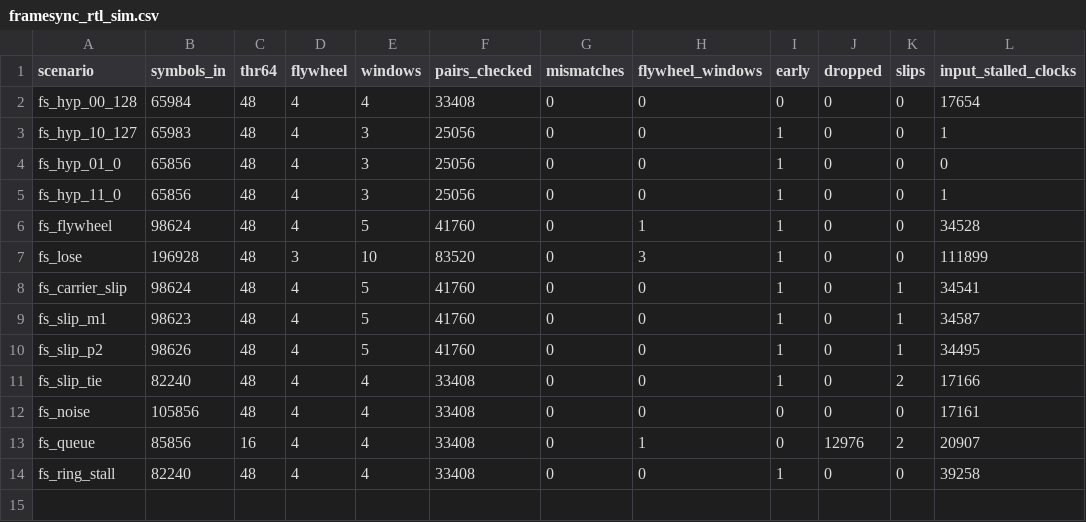
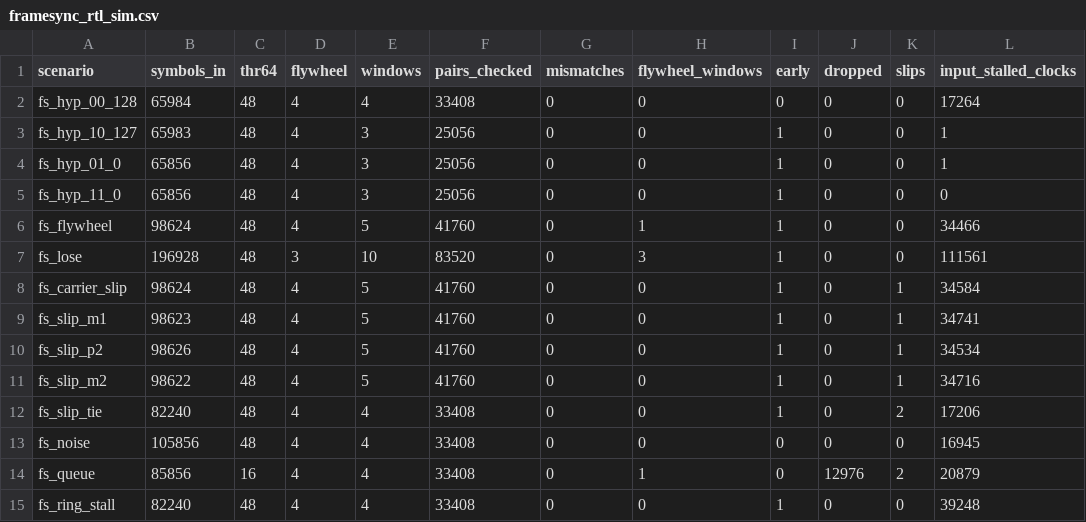
Before and after one commit to RodeanAzari/ccsds-meteor-lrpt-receiver, a CSV file: data/results/framesync_rtl_sim.csv, drawn as a sheet.

```diff
--- a/data/results/framesync_rtl_sim.csv
+++ b/data/results/framesync_rtl_sim.csv
@@ -1,14 +1,15 @@
 scenario,symbols_in,thr64,flywheel,windows,pairs_checked,mismatches,flywheel_windows,early,dropped,slips,input_stalled_clocks
-fs_hyp_00_128,65984,48,4,4,33408,0,0,0,0,0,17654
+fs_hyp_00_128,65984,48,4,4,33408,0,0,0,0,0,17264
 fs_hyp_10_127,65983,48,4,3,25056,0,0,1,0,0,1
-fs_hyp_01_0,65856,48,4,3,25056,0,0,1,0,0,0
-fs_hyp_11_0,65856,48,4,3,25056,0,0,1,0,0,1
-fs_flywheel,98624,48,4,5,41760,0,1,1,0,0,34528
-fs_lose,196928,48,3,10,83520,0,3,1,0,0,111899
-fs_carrier_slip,98624,48,4,5,41760,0,0,1,0,1,34541
-fs_slip_m1,98623,48,4,5,41760,0,0,1,0,1,34587
-fs_slip_p2,98626,48,4,5,41760,0,0,1,0,1,34495
-fs_slip_tie,82240,48,4,4,33408,0,0,1,0,2,17166
-fs_noise,105856,48,4,4,33408,0,0,0,0,0,17161
-fs_queue,85856,16,4,4,33408,0,1,0,12976,2,20907
-fs_ring_stall,82240,48,4,4,33408,0,0,1,0,0,39258
+fs_hyp_01_0,65856,48,4,3,25056,0,0,1,0,0,1
+fs_hyp_11_0,65856,48,4,3,25056,0,0,1,0,0,0
+fs_flywheel,98624,48,4,5,41760,0,1,1,0,0,34466
+fs_lose,196928,48,3,10,83520,0,3,1,0,0,111561
+fs_carrier_slip,98624,48,4,5,41760,0,0,1,0,1,34584
+fs_slip_m1,98623,48,4,5,41760,0,0,1,0,1,34741
+fs_slip_p2,98626,48,4,5,41760,0,0,1,0,1,34534
+fs_slip_m2,98622,48,4,5,41760,0,0,1,0,1,34716
+fs_slip_tie,82240,48,4,4,33408,0,0,1,0,2,17206
+fs_noise,105856,48,4,4,33408,0,0,0,0,0,16945
+fs_queue,85856,16,4,4,33408,0,1,0,12976,2,20879
+fs_ring_stall,82240,48,4,4,33408,0,0,1,0,0,39248
```
Also changed, not shown: 28 other files.
